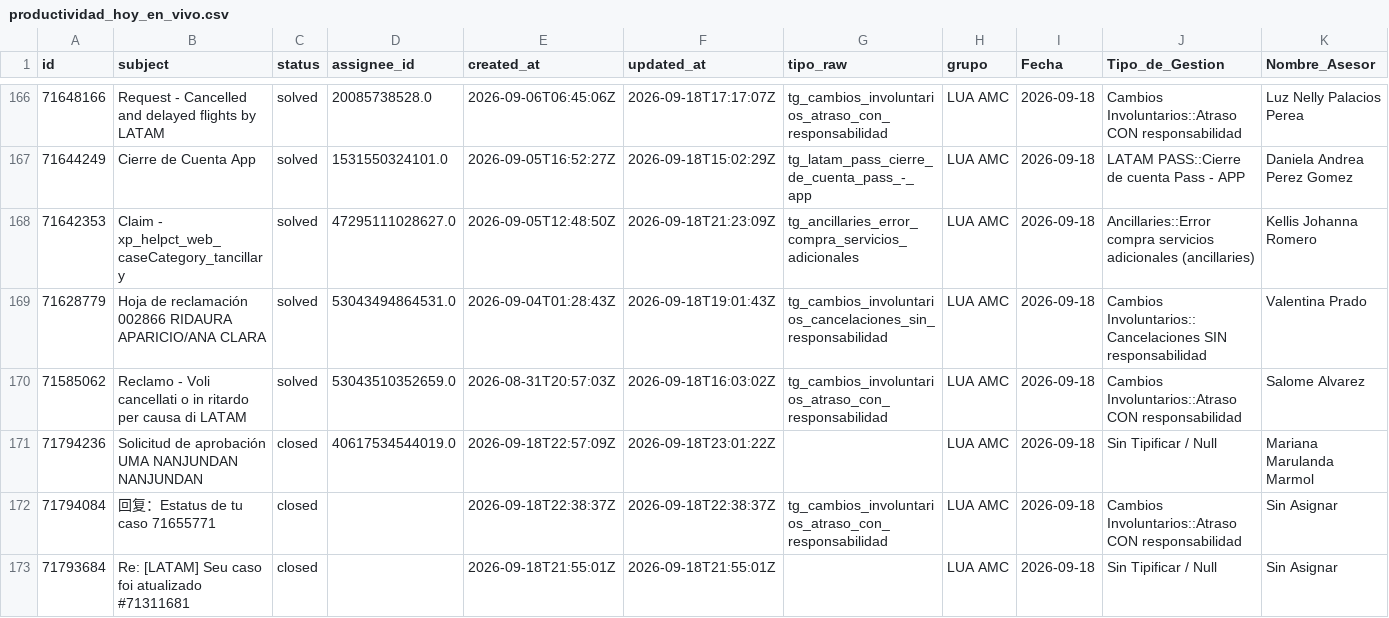
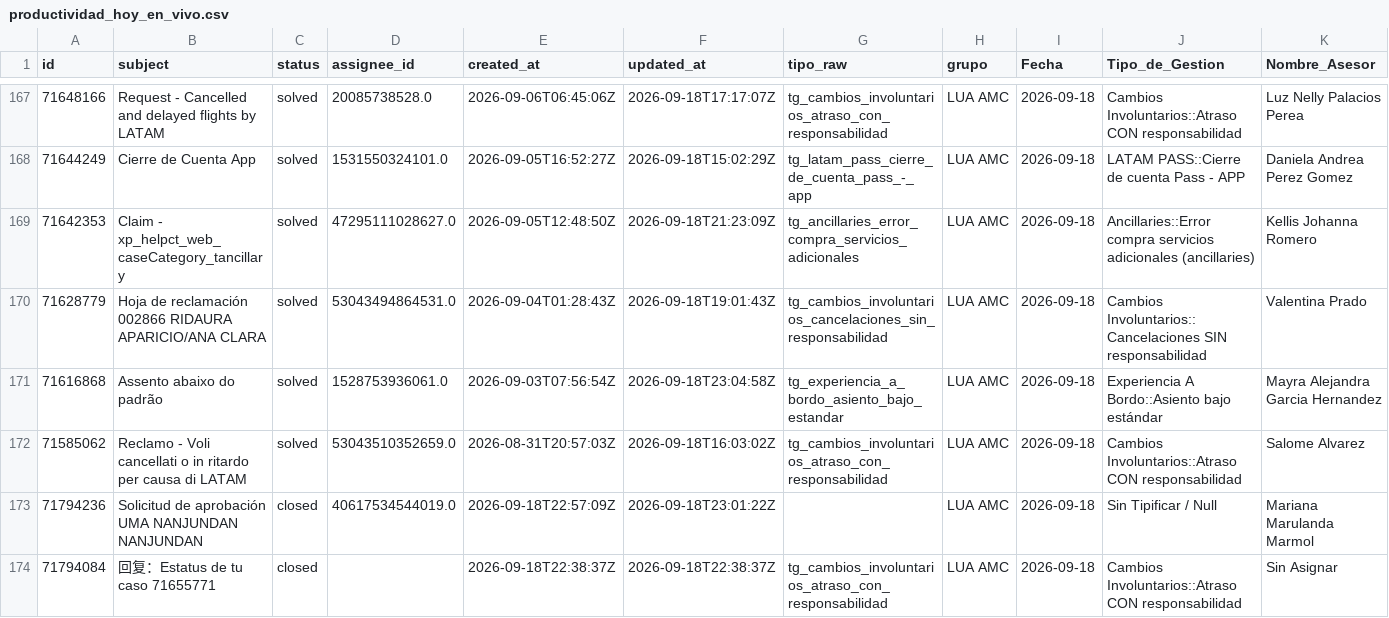
Before and after one commit to carlosmurilloealmacontact/presencia-genesys, a CSV file: data/zendesk/productividad_hoy_en_vivo.csv, drawn as a sheet; only a part is shown, gaps mark what is left out; the shorter side is filled out with more unchanged rows; rows hold the shown columns only; the diff covers the shown part only; the diff names each change by its address in the sheet, - before the commit and + after, or states it on an @@ line.

```diff
--- a/data/zendesk/productividad_hoy_en_vivo.csv
+++ b/data/zendesk/productividad_hoy_en_vivo.csv
+row 171: 71616868 | Assento abaixo do padrão | solved | 1528753936061.0 | 2026-09-03T07:56:54Z | 2026-09-18T23:04:58Z | tg_experiencia_a_bordo_asiento_bajo_estandar | LUA AMC | 2026-09-18 | Experiencia A Bordo::Asiento bajo estándar | Mayra Alejandra Garcia Hernandez
```
Also changed, not shown: 15 added rows elsewhere in this file, 2 other files.
